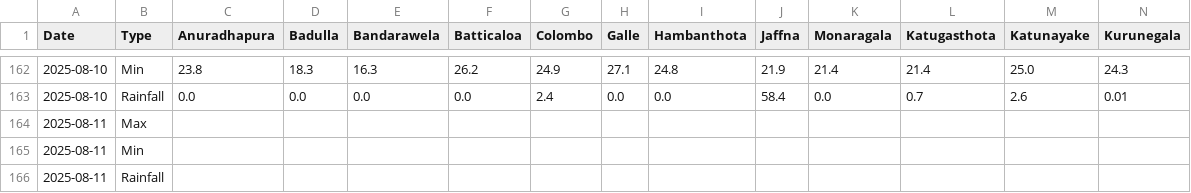
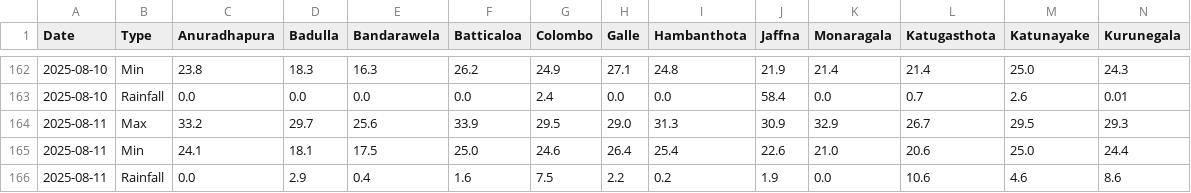
Before and after one commit to FECT-Dev/meteo-weather-bot-test, a CSV file: weather_summary.csv, drawn as a sheet; only a part is shown, gaps mark what is left out; removed rows and columns are numbered as before the commit, all else as after; rows hold the shown columns only; the diff names each change by its address in the sheet, - before the commit and + after, or states it on an @@ line.

```diff
--- a/weather_summary.csv
+++ b/weather_summary.csv
-row 164: 2025-08-11 | Max
-row 165: 2025-08-11 | Min
-row 166: 2025-08-11 | Rainfall
+row 164: 2025-08-11 | Max | 33.2 | 29.7 | 25.6 | 33.9 | 29.5 | 29.0 | 31.3 | 30.9 | 32.9 | 26.7 | 29.5 | 29.3
+row 165: 2025-08-11 | Min | 24.1 | 18.1 | 17.5 | 25.0 | 24.6 | 26.4 | 25.4 | 22.6 | 21.0 | 20.6 | 25.0 | 24.4
+row 166: 2025-08-11 | Rainfall | 0.0 | 2.9 | 0.4 | 1.6 | 7.5 | 2.2 | 0.2 | 1.9 | 0.0 | 10.6 | 4.6 | 8.6
```
Also changed, not shown: 1 other file.
